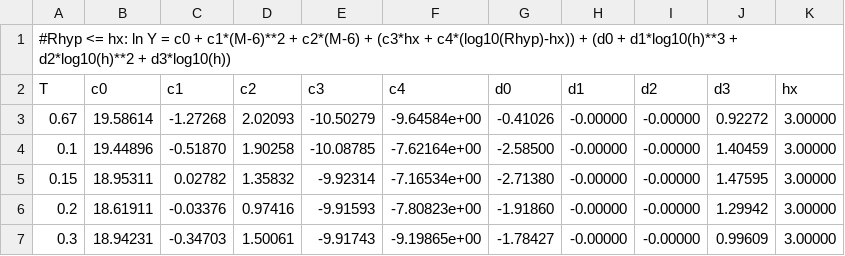
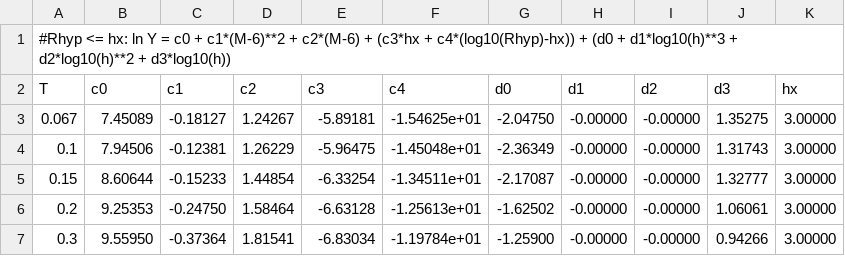
Before and after one commit to treviallen/manuscripts, a CSV file: 2019/nac_attenuation/ncc_gmm_coeffs.OBE.csv, drawn as a sheet; only a part is shown; the diff covers the shown part only.

```diff
--- a/2019/nac_attenuation/ncc_gmm_coeffs.OBE.csv
+++ b/2019/nac_attenuation/ncc_gmm_coeffs.OBE.csv
@@ -2,6 +2,6 @@
 T, c0, c1, c2, c3, c4, d0, d1, d2, d3, hx
-0.67,19.58614,-1.27268,2.02093,-10.50279,-9.64584e+00,-0.41026,-0.00000,-0.00000,0.92272,3.00000
-0.1,19.44896,-0.51870,1.90258,-10.08785,-7.62164e+00,-2.58500,-0.00000,-0.00000,1.40459,3.00000
-0.15,18.95311,0.02782,1.35832,-9.92314,-7.16534e+00,-2.71380,-0.00000,-0.00000,1.47595,3.00000
-0.2,18.61911,-0.03376,0.97416,-9.91593,-7.80823e+00,-1.91860,-0.00000,-0.00000,1.29942,3.00000
-0.3,18.94231,-0.34703,1.50061,-9.91743,-9.19865e+00,-1.78427,-0.00000,-0.00000,0.99609,3.00000
+0.067,7.45089,-0.18127,1.24267,-5.89181,-1.54625e+01,-2.04750,-0.00000,-0.00000,1.35275,3.00000
+0.1,7.94506,-0.12381,1.26229,-5.96475,-1.45048e+01,-2.36349,-0.00000,-0.00000,1.31743,3.00000
+0.15,8.60644,-0.15233,1.44854,-6.33254,-1.34511e+01,-2.17087,-0.00000,-0.00000,1.32777,3.00000
+0.2,9.25353,-0.24750,1.58464,-6.63128,-1.25613e+01,-1.62502,-0.00000,-0.00000,1.06061,3.00000
+0.3,9.55950,-0.37364,1.81541,-6.83034,-1.19784e+01,-1.25900,-0.00000,-0.00000,0.94266,3.00000
```
Also changed, not shown: 107 edited cells elsewhere in this file, 2019/nac_attenuation/ncc_gmm_coeffs.BS.csv, 2019/nac_attenuation/ncc_gmm_coeffs.NGH.csv, 5 other files.
